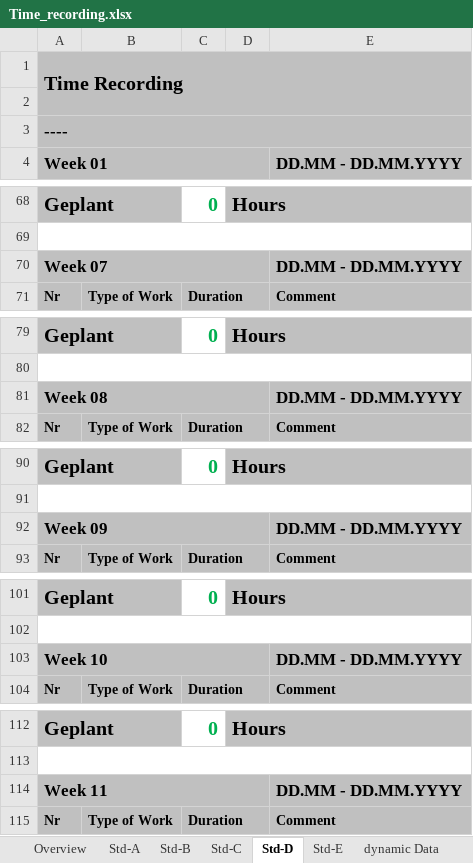
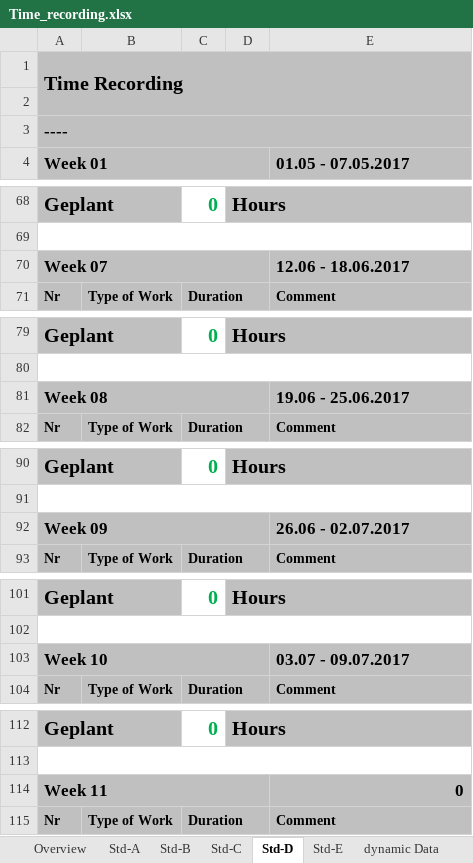
Before and after one commit to LaurenzGebauer/ElementTD, an Excel workbook: svn/JG16S17P06/trunk/Documentation/ProjectDocumentation/Time_recording.xlsx, sheet Std-D, drawn as a sheet; only a part is shown, gaps mark what is left out; values as stored, in another font and other column widths than the file's, no borders; the diff covers the shown part only; the diff names each change by its address in the sheet, - before the commit and + after, or states it on an @@ line.

```diff
--- a/svn/JG16S17P06/trunk/Documentation/ProjectDocumentation/Time_recording.xlsx (sheet Std-D)
+++ b/svn/JG16S17P06/trunk/Documentation/ProjectDocumentation/Time_recording.xlsx (sheet Std-D)
-E4: DD.MM - DD.MM.YYYY
+E4: 01.05 - 07.05.2017
-E70 (01.05 - 07.05.2017): DD.MM - DD.MM.YYYY
+E70 (01.05 - 07.05.2017): 12.06 - 18.06.2017
-E81 (01.05 - 07.05.2017): DD.MM - DD.MM.YYYY
+E81 (01.05 - 07.05.2017): 19.06 - 25.06.2017
-E92 (01.05 - 07.05.2017): DD.MM - DD.MM.YYYY
+E92 (01.05 - 07.05.2017): 26.06 - 02.07.2017
-E103 (01.05 - 07.05.2017): DD.MM - DD.MM.YYYY
+E103 (01.05 - 07.05.2017): 03.07 - 09.07.2017
-E114 (01.05 - 07.05.2017): DD.MM - DD.MM.YYYY
+E114 (01.05 - 07.05.2017): 0
```
Also changed, not shown: 14 edited cells elsewhere in this sheet, sheet Overview, sheet Std-B, sheet Std-A, sheet dynamic Data, sheet Std-C, sheet Std-E, formulas that keep their value, svn/JG16S17P06/trunk/Documentation/ProjectDocumentation/Website_template.xlsx, 4 other files.
